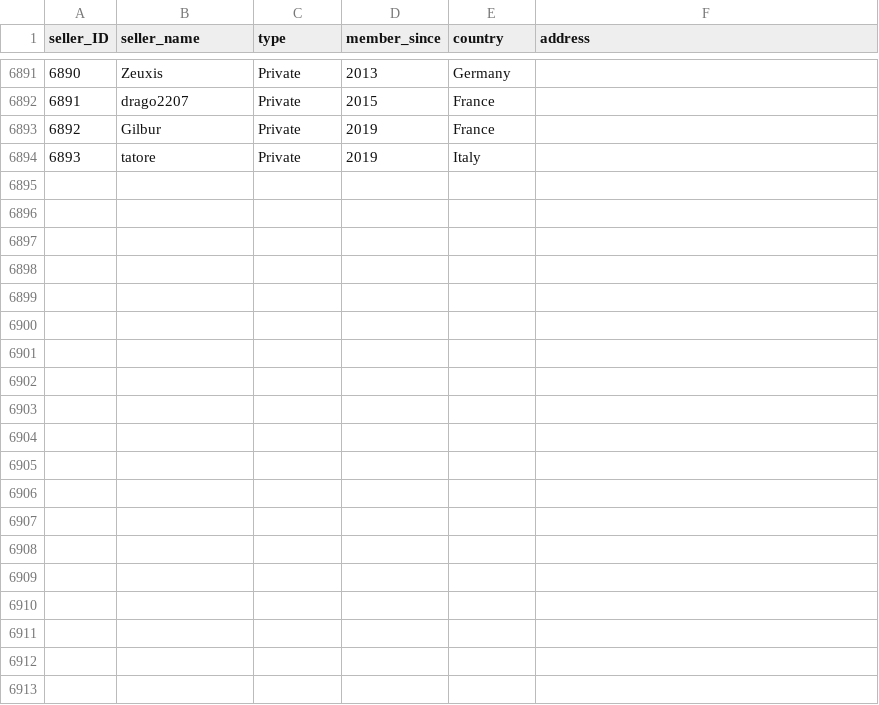
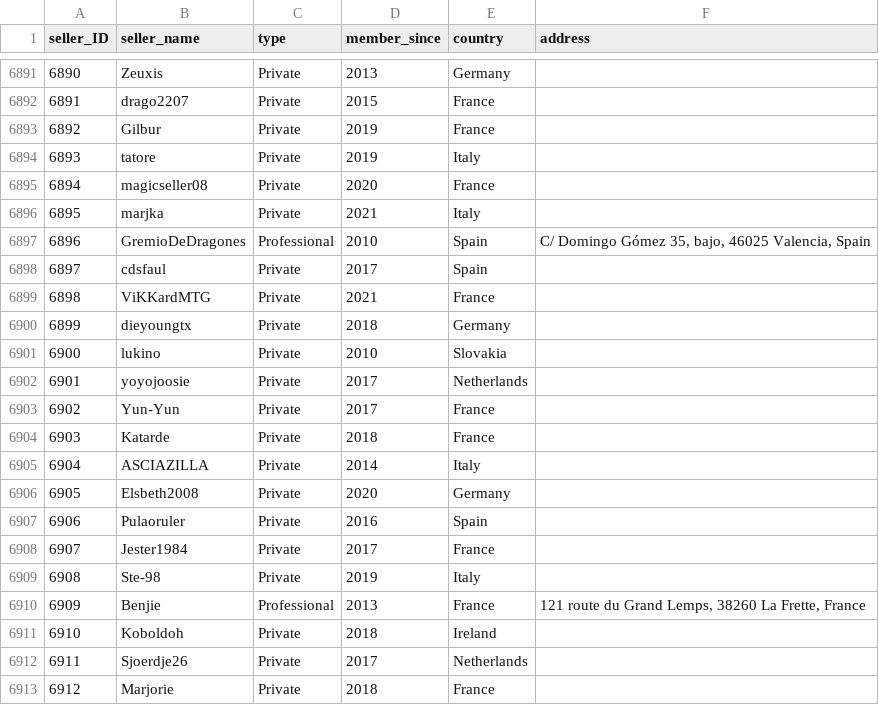
Before and after one commit to rol-x/warehousing, a CSV file: data/seller.csv, drawn as a sheet; only a part is shown, gaps mark what is left out; the diff covers the shown part only.

Commit message:
Data update #28

```diff
--- a/data/seller.csv
+++ b/data/seller.csv
@@ -6894 +6894,20 @@ seller_ID;seller_name;type;member_since;country;address
 6893;tatore;Private;2019;Italy;
+6894;magicseller08;Private;2020;France;
+6895;marjka;Private;2021;Italy;
+6896;GremioDeDragones;Professional;2010;Spain;C/ Domingo Gómez 35, bajo, 46025 Valencia, Spain
+6897;cdsfaul;Private;2017;Spain;
+6898;ViKKardMTG;Private;2021;France;
+6899;dieyoungtx;Private;2018;Germany;
+6900;lukino;Private;2010;Slovakia;
+6901;yoyojoosie;Private;2017;Netherlands;
+6902;Yun-Yun;Private;2017;France;
+6903;Katarde;Private;2018;France;
+6904;ASCIAZILLA;Private;2014;Italy;
+6905;Elsbeth2008;Private;2020;Germany;
+6906;Pulaoruler;Private;2016;Spain;
+6907;Jester1984;Private;2017;France;
+6908;Ste-98;Private;2019;Italy;
+6909;Benjie;Professional;2013;France;121 route du Grand Lemps, 38260 La Frette, France
+6910;Koboldoh;Private;2018;Ireland;
+6911;Sjoerdje26;Private;2017;Netherlands;
+6912;Marjorie;Private;2018;France;
```
Also changed, not shown: 16 added rows elsewhere in this file, data/date.csv, 1 other file.
